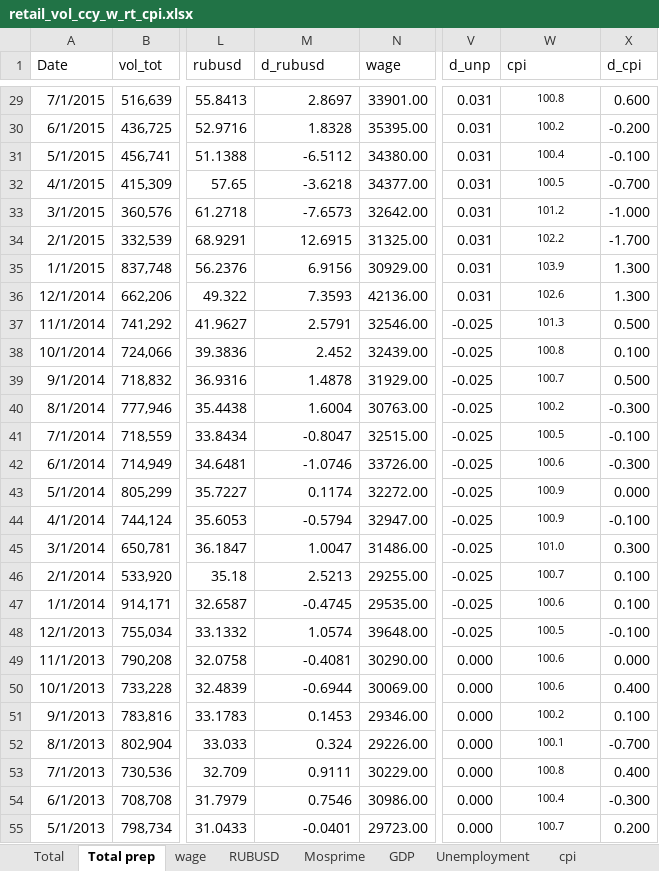
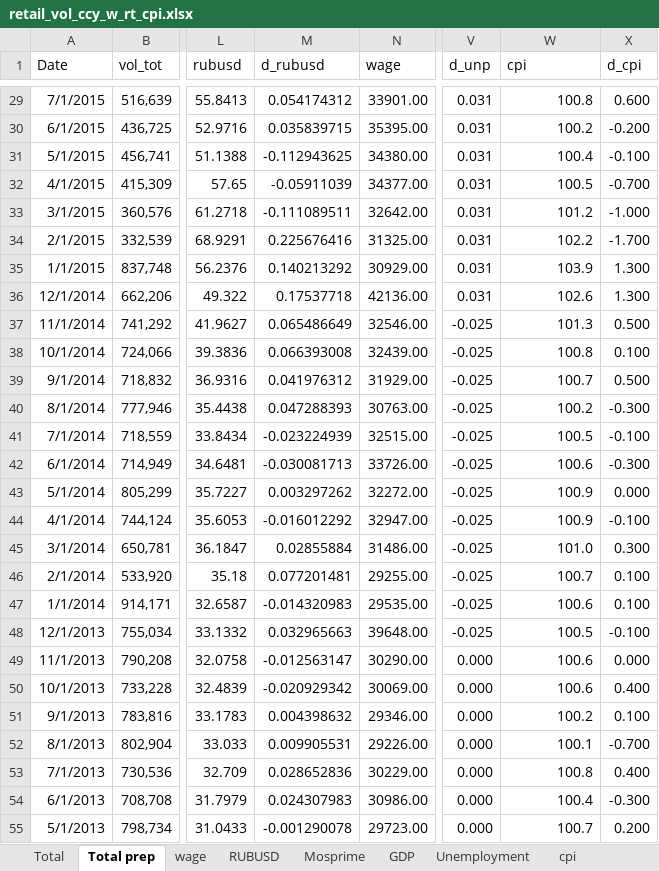
Before and after one commit to krutenyuk/Retail-depo, an Excel workbook: retail_vol_ccy_w_rt_cpi.xlsx, sheet Total prep, drawn as a sheet; only a part is shown, gaps mark what is left out; values as stored, in another font and other column widths than the file's, no borders; charts and pictures not drawn; the diff covers the shown part only; the diff names each change by its address in the sheet, - before the commit and + after, or states it on an @@ line.

```diff
--- a/retail_vol_ccy_w_rt_cpi.xlsx (sheet Total prep)
+++ b/retail_vol_ccy_w_rt_cpi.xlsx (sheet Total prep)
-M29 (d_rubusd): 2.8697
+M29 (d_rubusd): 0.054174312
@@ W29:W55 text size: larger, alignment: center → right @@
-M30 (d_rubusd): 1.8328
+M30 (d_rubusd): 0.035839715
-M31 (d_rubusd): -6.5112
+M31 (d_rubusd): -0.112943625
-M32 (d_rubusd): -3.6218
+M32 (d_rubusd): -0.05911039
-M33 (d_rubusd): -7.6573
+M33 (d_rubusd): -0.111089511
-M34 (d_rubusd): 12.6915
+M34 (d_rubusd): 0.225676416
-M35 (d_rubusd): 6.9156
+M35 (d_rubusd): 0.140213292
-M36 (d_rubusd): 7.3593
+M36 (d_rubusd): 0.17537718
-M37 (d_rubusd): 2.5791
+M37 (d_rubusd): 0.065486649
-M38 (d_rubusd): 2.452
+M38 (d_rubusd): 0.066393008
-M39 (d_rubusd): 1.4878
+M39 (d_rubusd): 0.041976312
-M40 (d_rubusd): 1.6004
+M40 (d_rubusd): 0.047288393
-M41 (d_rubusd): -0.8047
+M41 (d_rubusd): -0.023224939
-M42 (d_rubusd): -1.0746
+M42 (d_rubusd): -0.030081713
-M43 (d_rubusd): 0.1174
+M43 (d_rubusd): 0.003297262
-M44 (d_rubusd): -0.5794
+M44 (d_rubusd): -0.016012292
-M45 (d_rubusd): 1.0047
+M45 (d_rubusd): 0.02855884
-M46 (d_rubusd): 2.5213
+M46 (d_rubusd): 0.077201481
-M47 (d_rubusd): -0.4745
+M47 (d_rubusd): -0.014320983
-M48 (d_rubusd): 1.0574
+M48 (d_rubusd): 0.032965663
-M49 (d_rubusd): -0.4081
+M49 (d_rubusd): -0.012563147
-M50 (d_rubusd): -0.6944
+M50 (d_rubusd): -0.020929342
-M51 (d_rubusd): 0.1453
+M51 (d_rubusd): 0.004398632
-M52 (d_rubusd): 0.324
+M52 (d_rubusd): 0.009905531
-M53 (d_rubusd): 0.9111
+M53 (d_rubusd): 0.028652836
-M54 (d_rubusd): 0.7546
+M54 (d_rubusd): 0.024307983
-M55 (d_rubusd): -0.0401
+M55 (d_rubusd): -0.001290078
```
Also changed, not shown: 76 edited cells and cell formats elsewhere in this sheet, sheet Total.
